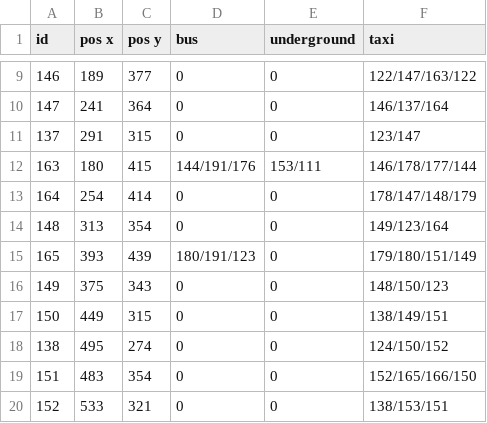
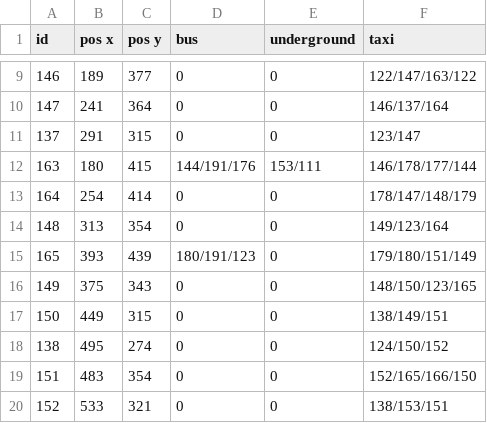
Before and after one commit to Sheharyar-Ali/MCTS-Scotland_yard, a CSV file: Map_info_V2.csv, drawn as a sheet; only a part is shown, gaps mark what is left out.

```diff
--- a/Map_info_V2.csv
+++ b/Map_info_V2.csv
@@ -15,3 +15,3 @@ id,pos x,pos y,bus,underground,taxi
 165,393,439,180/191/123,0,179/180/151/149
-149,375,343,0,0,148/150/123
+149,375,343,0,0,148/150/123/165
 150,449,315,0,0,138/149/151
```
Also changed, not shown: q_values.csv, run_data.csv, 3 other files.
